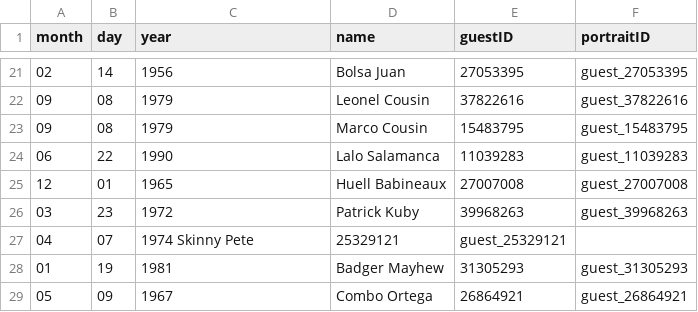
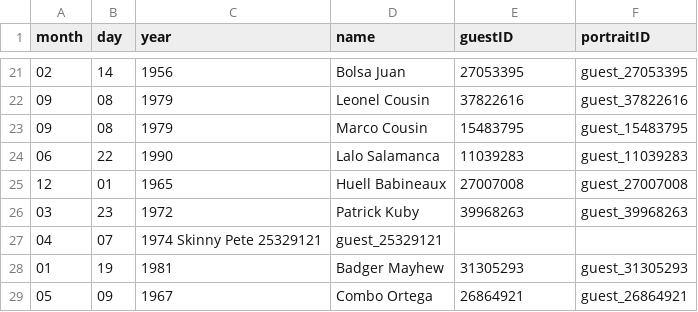
Before and after one commit to sadasa1/hotel, a TSV file: data/guests.tsv, drawn as a sheet; only a part is shown, gaps mark what is left out.

```diff
--- a/data/guests.tsv
+++ b/data/guests.tsv
@@ -26,3 +26,3 @@ month	day	year	name	guestID	portraitID
 03	23	1972	Patrick Kuby	39968263	guest_39968263
-04	07	1974    Skinny Pete	25329121	guest_25329121
+04	07	1974    Skinny Pete 25329121	guest_25329121
 01	19	1981	Badger Mayhew	31305293	guest_31305293
```
Also changed, not shown: 10 other files.
